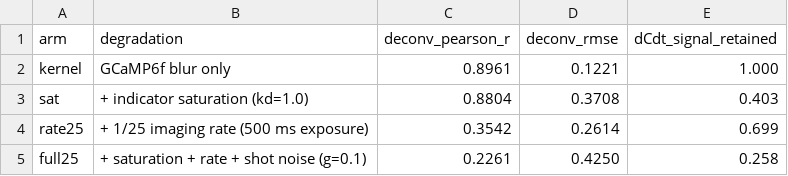
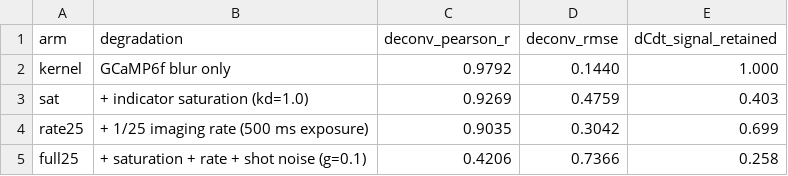
Before and after one commit to allierc/connectome-gnn, a CSV file: neurips_review/deconvolution_results.csv, drawn as a sheet.

Commit message:
reply_all: correct the deconvolution numbers, which I had measured wrong
The r values I put in Q2 came from `-o deconvolve`, whose figure path injects
synthetic noise at 20% of each neuron's SD when a dataset has none
(FALLBACK_NOISE_FRACTION), and scores on a 20 s window. Three of the four
conditions have calcium_noise_level = 0, so their numbers included noise that is
not part of the condition as the reply describes it.

Re-measured under the stated conditions only, full record, noise added only
where the config specifies it:
  (i) kernel only   r 0.979  RMSE 0.144   (was 0.90)
  (ii) +saturation  r 0.927  RMSE 0.476
  (iii) +1/25 rate  r 0.904  RMSE 0.304   (was 0.35)
  (iv) full model   r 0.421  RMSE 0.737   (was 0.23)

This changes the story, and improves it: each distortion alone is largely
invertible; what defeats deconvolution is the shot noise, because inverting a
low-pass filter amplifies precisely what noise fills in. That is the same
argument that put the noise after the kernel in the first place.

The saturation point survives and is now cleaner: r stays high (0.93) while RMSE
more than triples (0.144 -> 0.476), since a linear inverse cannot undo a static
nonlinearity, so amplitudes stay compressed while the correlation looks healthy.

Also drops the two all-[pending] recurrent-MLP rows from the Q4 table for a
one-line note; they were four empty cells each.

```diff
--- a/neurips_review/deconvolution_results.csv
+++ b/neurips_review/deconvolution_results.csv
@@ -1,5 +1,5 @@
 arm,degradation,deconv_pearson_r,deconv_rmse,dCdt_signal_retained
-kernel,GCaMP6f blur only,0.8961,0.1221,1.000
-sat,+ indicator saturation (kd=1.0),0.8804,0.3708,0.403
-rate25,+ 1/25 imaging rate (500 ms exposure),0.3542,0.2614,0.699
-full25,+ saturation + rate + shot noise (g=0.1),0.2261,0.4250,0.258
+kernel,GCaMP6f blur only,0.9792,0.1440,1.000
+sat,+ indicator saturation (kd=1.0),0.9269,0.4759,0.403
+rate25,+ 1/25 imaging rate (500 ms exposure),0.9035,0.3042,0.699
+full25,+ saturation + rate + shot noise (g=0.1),0.4206,0.7366,0.258
```
Also changed, not shown: 1 other file.
